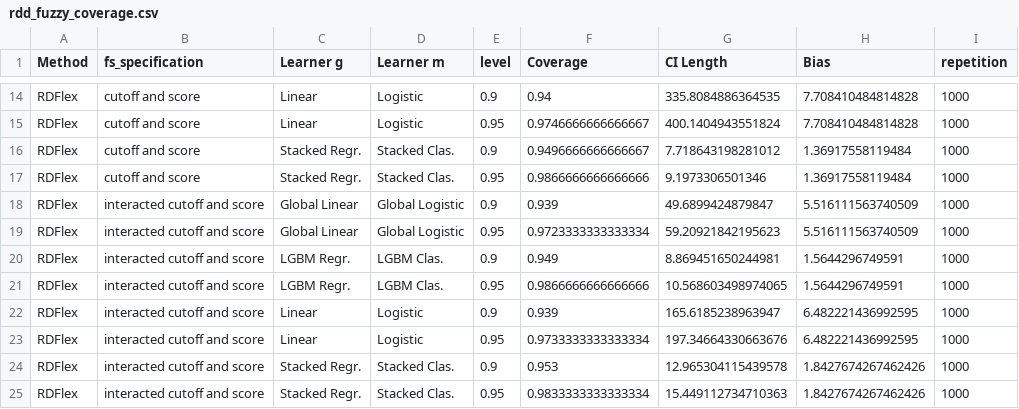
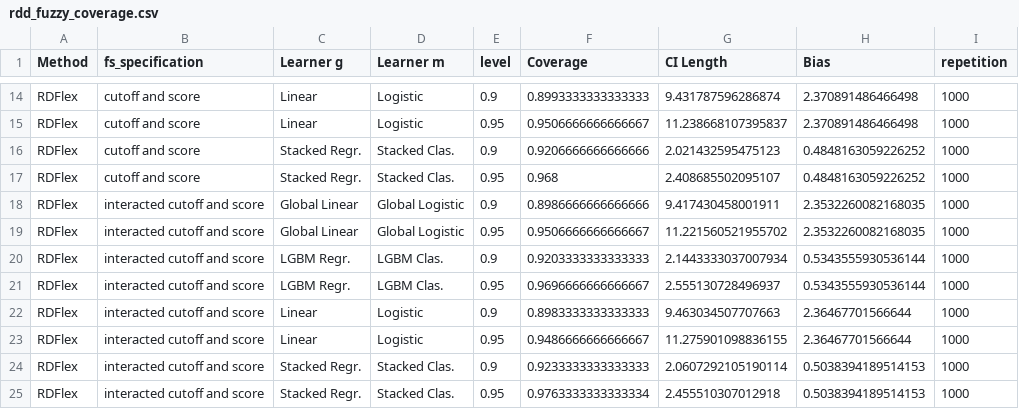
Before and after one commit to DoubleML/doubleml-coverage, a CSV file: results/rdd/rdd_fuzzy_coverage.csv, drawn as a sheet; only a part is shown, gaps mark what is left out; the diff covers the shown part only; the diff names each change by its address in the sheet, - before the commit and + after, or states it on an @@ line.

```diff
--- a/results/rdd/rdd_fuzzy_coverage.csv
+++ b/results/rdd/rdd_fuzzy_coverage.csv
-F14 (Coverage): 0.94
+F14 (Coverage): 0.8993333333333333
-G14 (CI Length): 335.8084886364535
+G14 (CI Length): 9.431787596286874
-H14:H15 (Bias): 7.708410484814828
+H14:H15 (Bias): 2.370891486466498
-F15 (Coverage): 0.9746666666666667
+F15 (Coverage): 0.9506666666666667
-G15 (CI Length): 400.1404943551824
+G15 (CI Length): 11.238668107395837
-F16 (Coverage): 0.9496666666666667
+F16 (Coverage): 0.9206666666666666
-G16 (CI Length): 7.718643198281012
+G16 (CI Length): 2.021432595475123
-H16:H17 (Bias): 1.36917558119484
+H16:H17 (Bias): 0.4848163059226252
-F17 (Coverage): 0.9866666666666666
+F17 (Coverage): 0.968
-G17 (CI Length): 9.1973306501346
+G17 (CI Length): 2.408685502095107
-F18 (Coverage): 0.939
+F18 (Coverage): 0.8986666666666666
-G18 (CI Length): 49.6899424879847
+G18 (CI Length): 9.417430458001911
-H18:H19 (Bias): 5.516111563740509
+H18:H19 (Bias): 2.3532260082168035
-F19 (Coverage): 0.9723333333333334
+F19 (Coverage): 0.9506666666666667
-G19 (CI Length): 59.20921842195623
+G19 (CI Length): 11.221560521955702
-F20 (Coverage): 0.949
+F20 (Coverage): 0.9203333333333333
-G20 (CI Length): 8.869451650244981
+G20 (CI Length): 2.1443333037007934
-H20:H21 (Bias): 1.5644296749591
+H20:H21 (Bias): 0.5343555930536144
-F21 (Coverage): 0.9866666666666666
+F21 (Coverage): 0.9696666666666667
-G21 (CI Length): 10.568603498974065
+G21 (CI Length): 2.555130728496937
-F22 (Coverage): 0.939
+F22 (Coverage): 0.8983333333333333
-G22 (CI Length): 165.6185238963947
+G22 (CI Length): 9.463034507707663
-H22:H23 (Bias): 6.482221436992595
+H22:H23 (Bias): 2.36467701566644
-F23 (Coverage): 0.9733333333333334
+F23 (Coverage): 0.9486666666666667
-G23 (CI Length): 197.34664330663676
+G23 (CI Length): 11.275901098836155
-F24 (Coverage): 0.953
+F24 (Coverage): 0.9233333333333333
-G24 (CI Length): 12.965304115439578
+G24 (CI Length): 2.0607292105190114
-H24:H25 (Bias): 1.8427674267462426
+H24:H25 (Bias): 0.5038394189514153
-F25 (Coverage): 0.9833333333333334
+F25 (Coverage): 0.9763333333333334
-G25 (CI Length): 15.449112734710363
+G25 (CI Length): 2.455510307012918
```
Also changed, not shown: 42 edited cells elsewhere in this file, 2 other files.
